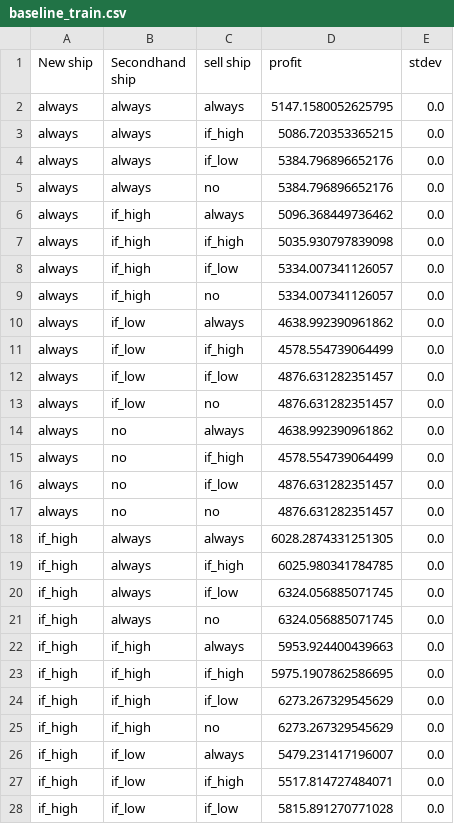
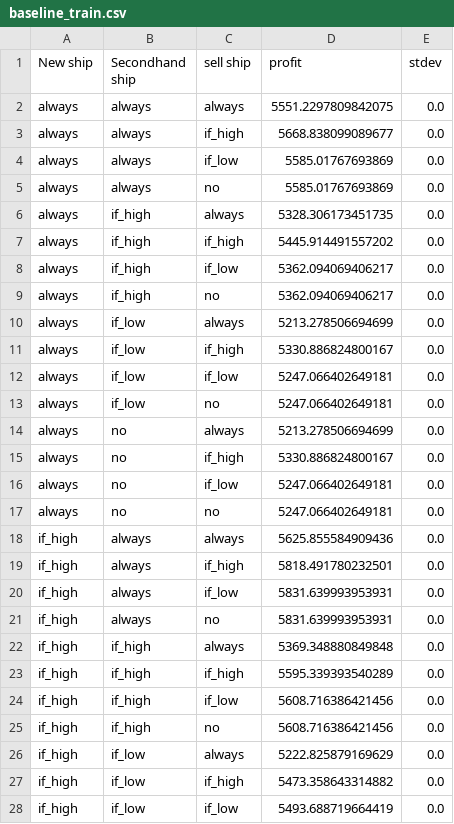
Before and after one commit to YoshinoriOkubo/rule_discovery, a CSV file: output/rule-discovered/baseline_train.csv, drawn as a sheet; only a part is shown; the diff covers the shown part only.

```diff
--- a/output/rule-discovered/baseline_train.csv
+++ b/output/rule-discovered/baseline_train.csv
@@ -1,28 +1,28 @@
 New ship,Secondhand ship,sell ship,profit,stdev
-always,always,always,5147.1580052625795,0.0
-always,always,if_high,5086.720353365215,0.0
-always,always,if_low,5384.796896652176,0.0
-always,always,no,5384.796896652176,0.0
-always,if_high,always,5096.368449736462,0.0
-always,if_high,if_high,5035.930797839098,0.0
-always,if_high,if_low,5334.007341126057,0.0
-always,if_high,no,5334.007341126057,0.0
-always,if_low,always,4638.992390961862,0.0
-always,if_low,if_high,4578.554739064499,0.0
-always,if_low,if_low,4876.631282351457,0.0
-always,if_low,no,4876.631282351457,0.0
-always,no,always,4638.992390961862,0.0
-always,no,if_high,4578.554739064499,0.0
-always,no,if_low,4876.631282351457,0.0
-always,no,no,4876.631282351457,0.0
-if_high,always,always,6028.2874331251305,0.0
-if_high,always,if_high,6025.980341784785,0.0
-if_high,always,if_low,6324.056885071745,0.0
-if_high,always,no,6324.056885071745,0.0
-if_high,if_high,always,5953.924400439663,0.0
-if_high,if_high,if_high,5975.1907862586695,0.0
-if_high,if_high,if_low,6273.267329545629,0.0
-if_high,if_high,no,6273.267329545629,0.0
-if_high,if_low,always,5479.231417196007,0.0
-if_high,if_low,if_high,5517.814727484071,0.0
-if_high,if_low,if_low,5815.891270771028,0.0
+always,always,always,5551.2297809842075,0.0
+always,always,if_high,5668.838099089677,0.0
+always,always,if_low,5585.01767693869,0.0
+always,always,no,5585.01767693869,0.0
+always,if_high,always,5328.306173451735,0.0
+always,if_high,if_high,5445.914491557202,0.0
+always,if_high,if_low,5362.094069406217,0.0
+always,if_high,no,5362.094069406217,0.0
+always,if_low,always,5213.278506694699,0.0
+always,if_low,if_high,5330.886824800167,0.0
+always,if_low,if_low,5247.066402649181,0.0
+always,if_low,no,5247.066402649181,0.0
+always,no,always,5213.278506694699,0.0
+always,no,if_high,5330.886824800167,0.0
+always,no,if_low,5247.066402649181,0.0
+always,no,no,5247.066402649181,0.0
+if_high,always,always,5625.855584909436,0.0
+if_high,always,if_high,5818.491780232501,0.0
+if_high,always,if_low,5831.639993953931,0.0
+if_high,always,no,5831.639993953931,0.0
+if_high,if_high,always,5369.348880849848,0.0
+if_high,if_high,if_high,5595.339393540289,0.0
+if_high,if_high,if_low,5608.716386421456,0.0
+if_high,if_high,no,5608.716386421456,0.0
+if_high,if_low,always,5222.825879169629,0.0
+if_high,if_low,if_high,5473.358643314882,0.0
+if_high,if_low,if_low,5493.688719664419,0.0
```
Also changed, not shown: 39 edited cells elsewhere in this file, output/rule-discovered/baseline_test.csv, output/rule-discovered/rule.csv, 3 other files.
